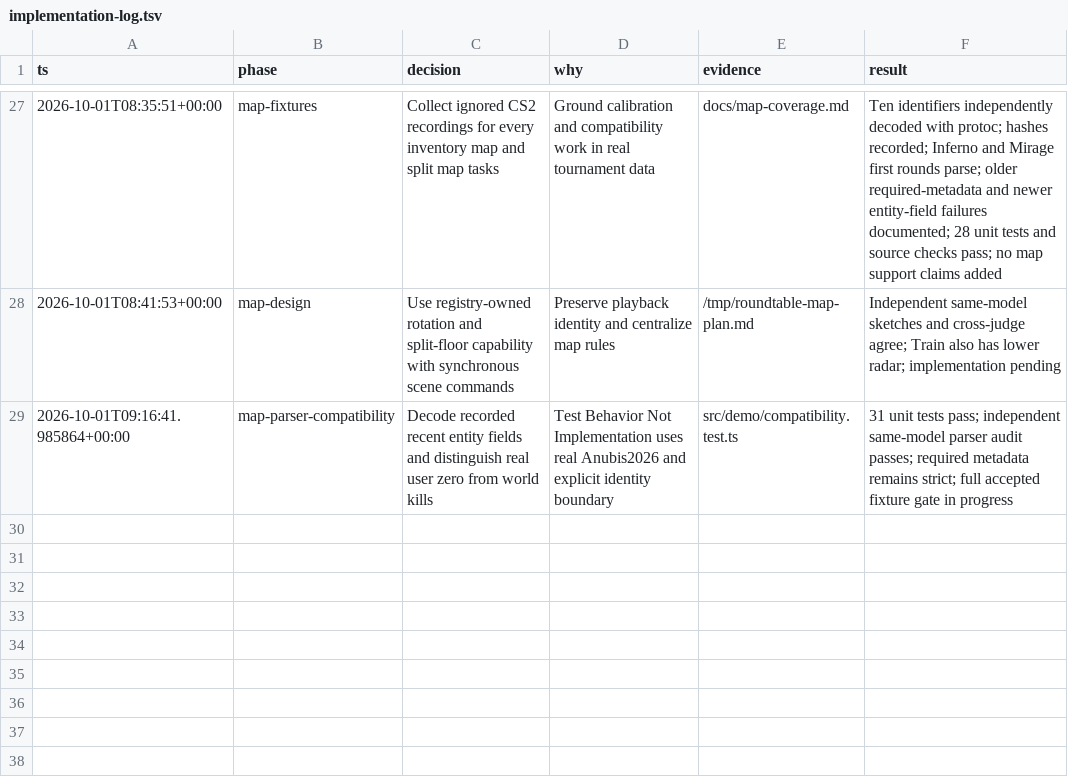
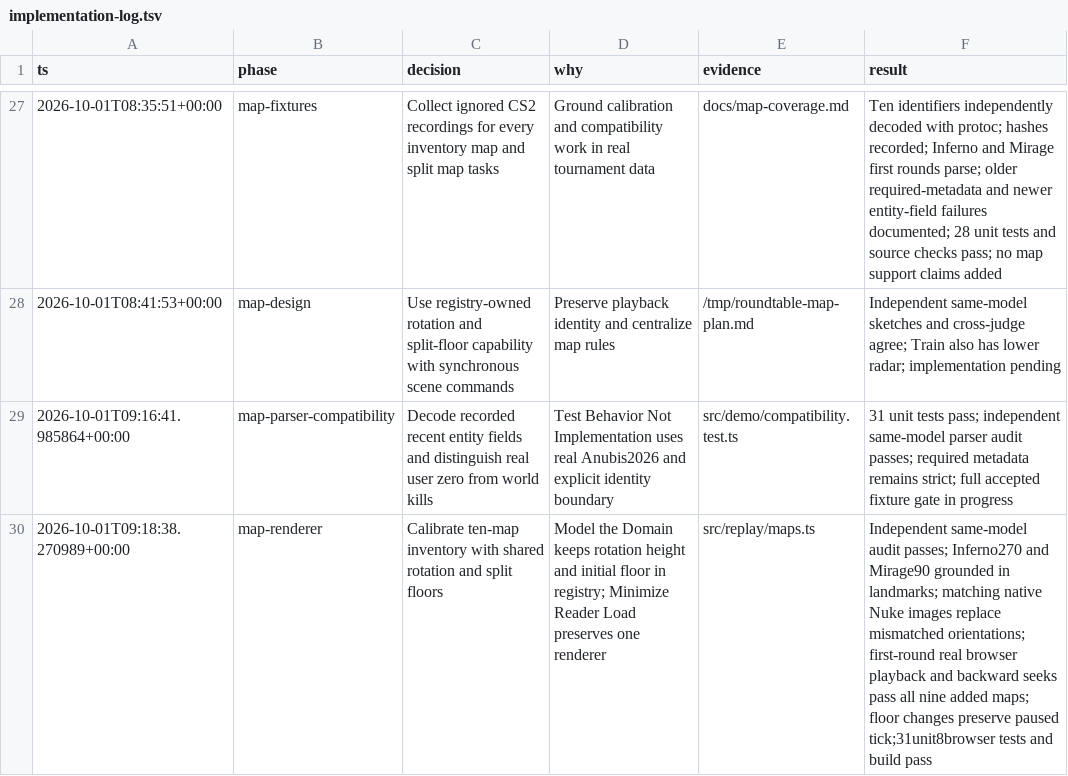
Before and after one commit to joshfootman/roundtable, a TSV file: docs/implementation-log.tsv, drawn as a sheet; only a part is shown, gaps mark what is left out.

Commit message:
Support calibrated map inventory and floors

```diff
--- a/docs/implementation-log.tsv
+++ b/docs/implementation-log.tsv
@@ -29 +29,2 @@ ts	phase	decision	why	evidence	result
 2026-10-01T09:16:41.985864+00:00	map-parser-compatibility	Decode recorded recent entity fields and distinguish real user zero from world kills	Test Behavior Not Implementation uses real Anubis2026 and explicit identity boundary	src/demo/compatibility.test.ts	31 unit tests pass; independent same-model parser audit passes; required metadata remains strict; full accepted fixture gate in progress
+2026-10-01T09:18:38.270989+00:00	map-renderer	Calibrate ten-map inventory with shared rotation and split floors	Model the Domain keeps rotation height and initial floor in registry; Minimize Reader Load preserves one renderer	src/replay/maps.ts	Independent same-model audit passes; Inferno270 and Mirage90 grounded in landmarks; matching native Nuke images replace mismatched orientations; first-round real browser playback and backward seeks pass all nine added maps; floor changes preserve paused tick;31unit8browser tests and build pass
```
Also changed, not shown: 11 other files.
